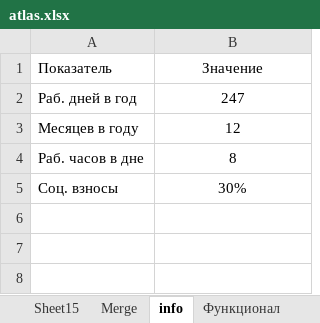
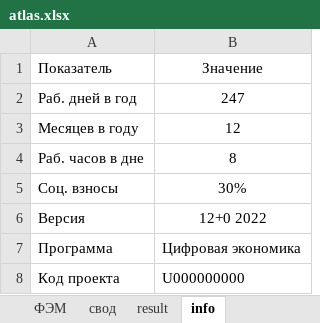
Before and after one commit to zhivvv/dashboard, an Excel workbook: atlas/atlas.xlsx, sheet info, drawn as a sheet; values as stored, in another font and other column widths than the file's, no borders; the diff names each change by its address in the sheet, - before the commit and + after, or states it on an @@ line.

```diff
--- a/atlas/atlas.xlsx (sheet info)
+++ b/atlas/atlas.xlsx (sheet info)
-sheet tab: Sheet15
-sheet tab: Merge
+sheet tab: ФЭМ
+sheet tab: свод
+sheet tab: result
+row 6: Версия | 12+0 2022
+row 7: Программа | Цифровая экономика
+row 8: Код проекта | U000000000
```
Also changed, not shown: sheet ДО, sheet Операции, sheet Эффект, sheet Процессы, sheet Функционал, other sheet tabs, charts or pictures, 2 other files.
